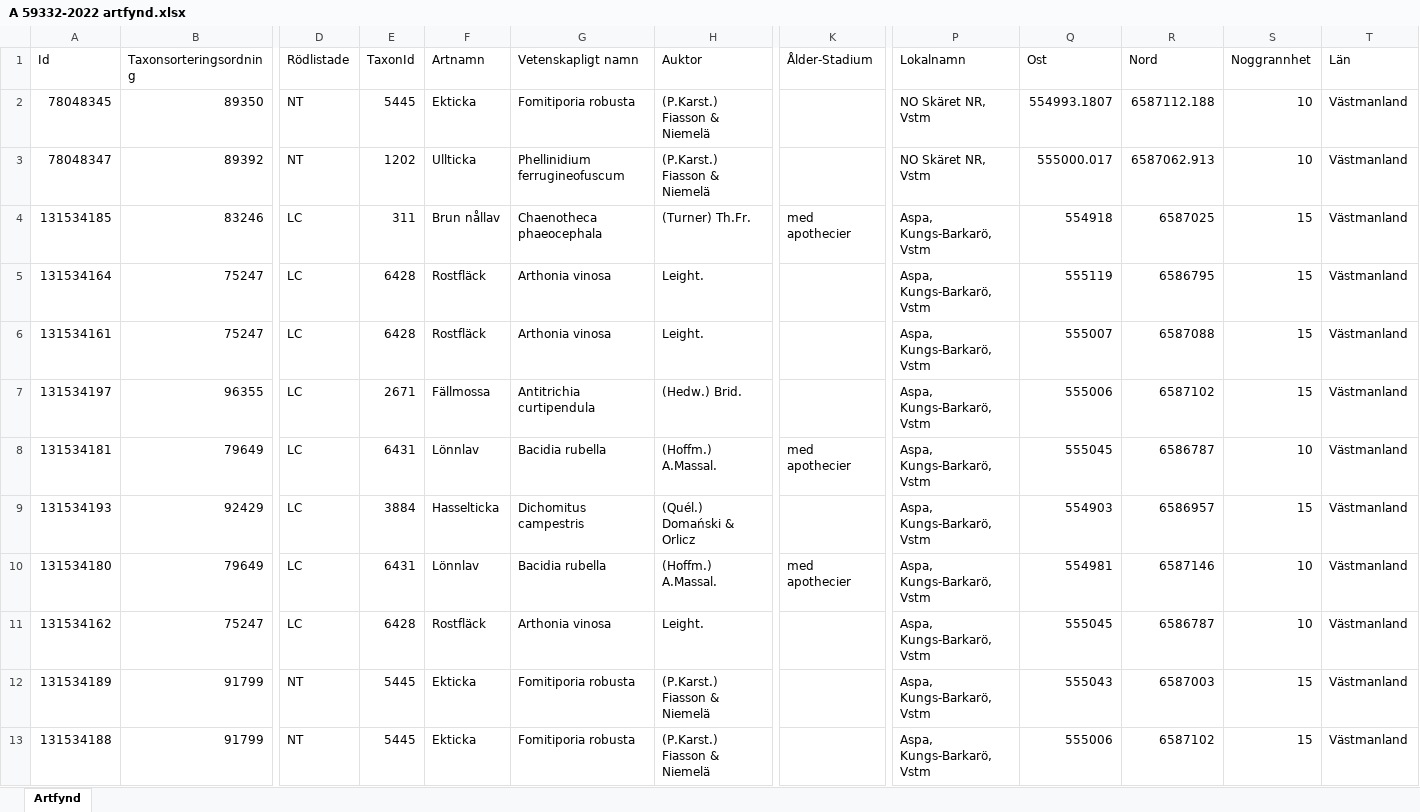
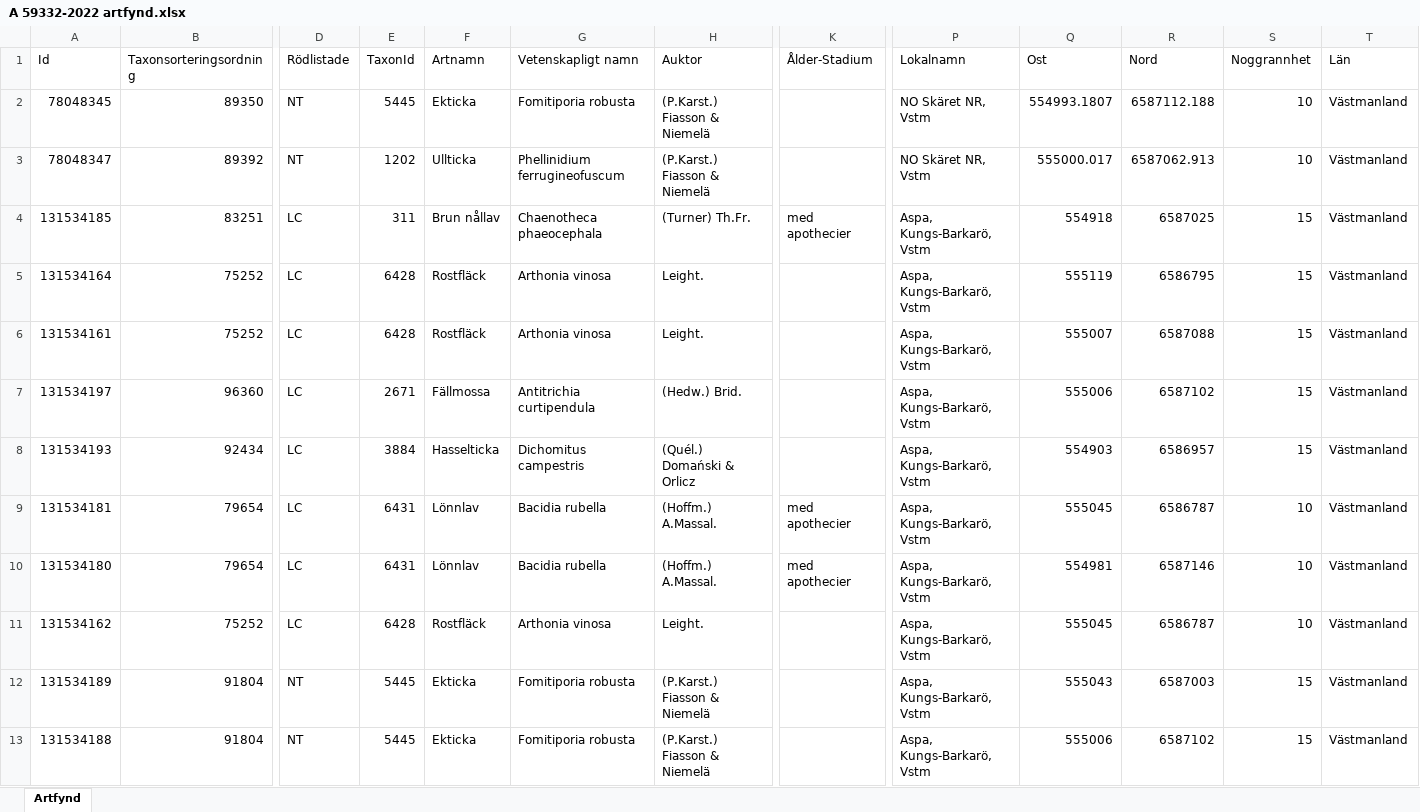
Before and after one commit to klasma/Logging_1960, an Excel workbook: artfynd/A 59332-2022 artfynd.xlsx, sheet Artfynd, drawn as a sheet; only a part is shown, gaps mark what is left out; values as stored, in another font and other column widths than the file's, no borders; removed rows and columns are numbered as before the commit, all else as after; rows hold the shown columns only; the diff names each change by its address in the sheet, - before the commit and + after, or states it on an @@ line.

```diff
--- a/artfynd/A 59332-2022 artfynd.xlsx (sheet Artfynd)
+++ b/artfynd/A 59332-2022 artfynd.xlsx (sheet Artfynd)
-B4 (Taxonsorteringsordning): 83246
+B4 (Taxonsorteringsordning): 83251
-B5:B6 (Taxonsorteringsordning): 75247
+B5:B6 (Taxonsorteringsordning): 75252
-B7 (Taxonsorteringsordning): 96355
+B7 (Taxonsorteringsordning): 96360
-row 8: 131534181 | 79649 | LC | 6431 | Lönnlav | Bacidia rubella | (Hoffm.) A.Massal. | med apothecier | Aspa, Kungs-Barkarö, Vstm | 555045 | 6586787 | 10 | Västmanland
-B8 (Taxonsorteringsordning): 92429
+B8 (Taxonsorteringsordning): 92434
+row 9: 131534181 | 79654 | LC | 6431 | Lönnlav | Bacidia rubella | (Hoffm.) A.Massal. | med apothecier | Aspa, Kungs-Barkarö, Vstm | 555045 | 6586787 | 10 | Västmanland
-B10 (Taxonsorteringsordning): 79649
+B10 (Taxonsorteringsordning): 79654
-B11 (Taxonsorteringsordning): 75247
+B11 (Taxonsorteringsordning): 75252
-B12:B13 (Taxonsorteringsordning): 91799
+B12:B13 (Taxonsorteringsordning): 91804
```
Also changed, not shown: artfynd/A 2850-2026 artfynd.xlsx, artfynd/A 31706-2025 artfynd.xlsx, 39 other files.
